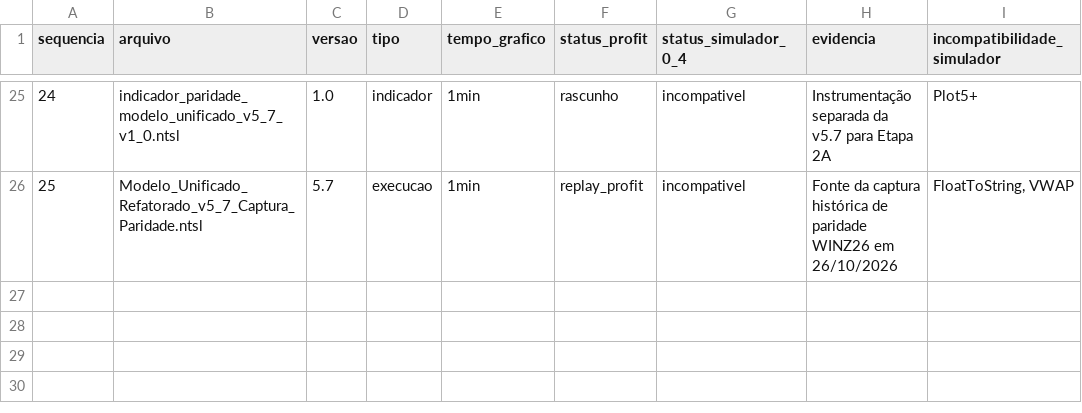
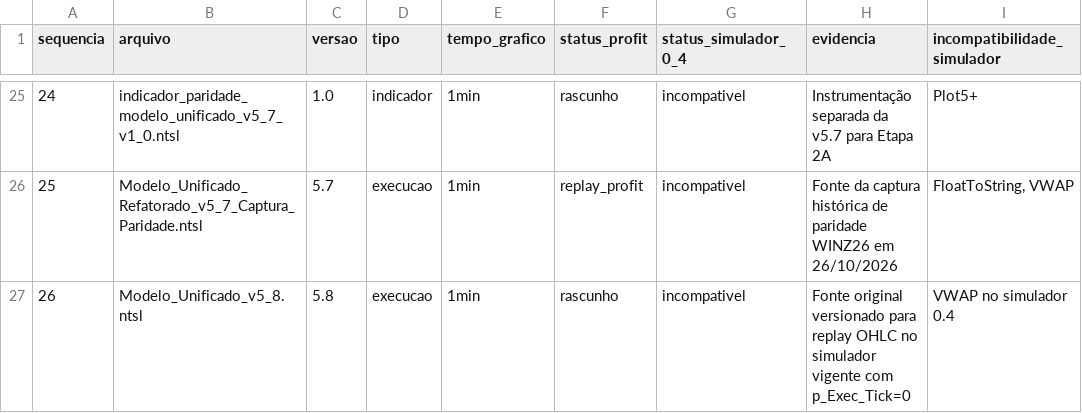
Before and after one commit to thiagozonda1989-stack/simuladorCotacao, a CSV file: estrategias/catalogo_estrategias.csv, drawn as a sheet; only a part is shown, gaps mark what is left out.

```diff
--- a/estrategias/catalogo_estrategias.csv
+++ b/estrategias/catalogo_estrategias.csv
@@ -26 +26,2 @@ sequencia;arquivo;versao;tipo;tempo_grafico;status_profit;status_simulador_0_4;e
 25;Modelo_Unificado_Refatorado_v5_7_Captura_Paridade.ntsl;5.7;execucao;1min;replay_profit;incompativel;Fonte da captura histórica de paridade WINZ26 em 26/10/2026;FloatToString, VWAP
+26;Modelo_Unificado_v5_8.ntsl;5.8;execucao;1min;rascunho;incompativel;Fonte original versionado para replay OHLC no simulador vigente com p_Exec_Tick=0;VWAP no simulador 0.4
```
Also changed, not shown: 10 other files.
